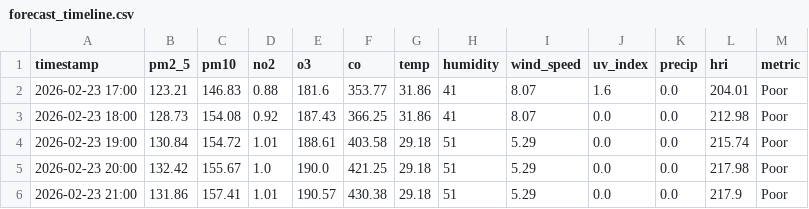
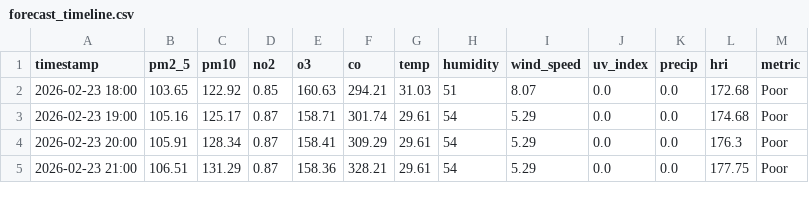
Before and after one commit to Sims9218/Automated-Health-Insight-Engine, a CSV file: data/forecast_timeline.csv, drawn as a sheet; only a part is shown; the diff covers the shown part only.

```diff
--- a/data/forecast_timeline.csv
+++ b/data/forecast_timeline.csv
@@ -1,6 +1,5 @@
 timestamp,pm2_5,pm10,no2,o3,co,temp,humidity,wind_speed,uv_index,precip,hri,metric
-2026-02-23 17:00,123.21,146.83,0.88,181.6,353.77,31.86,41,8.07,1.6,0.0,204.01,Poor
-2026-02-23 18:00,128.73,154.08,0.92,187.43,366.25,31.86,41,8.07,0.0,0.0,212.98,Poor
-2026-02-23 19:00,130.84,154.72,1.01,188.61,403.58,29.18,51,5.29,0.0,0.0,215.74,Poor
-2026-02-23 20:00,132.42,155.67,1.0,190.0,421.25,29.18,51,5.29,0.0,0.0,217.98,Poor
-2026-02-23 21:00,131.86,157.41,1.01,190.57,430.38,29.18,51,5.29,0.0,0.0,217.9,Poor
+2026-02-23 18:00,103.65,122.92,0.85,160.63,294.21,31.03,51,8.07,0.0,0.0,172.68,Poor
+2026-02-23 19:00,105.16,125.17,0.87,158.71,301.74,29.61,54,5.29,0.0,0.0,174.68,Poor
+2026-02-23 20:00,105.91,128.34,0.87,158.41,309.29,29.61,54,5.29,0.0,0.0,176.3,Poor
+2026-02-23 21:00,106.51,131.29,0.87,158.36,328.21,29.61,54,5.29,0.0,0.0,177.75,Poor
```
Also changed, not shown: 1 added row and 132 edited cells elsewhere in this file, data/comprehensive_history.csv.
